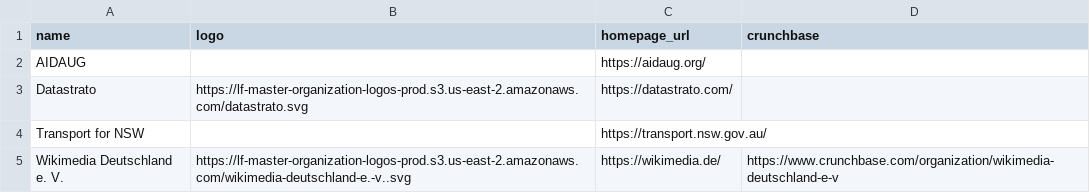
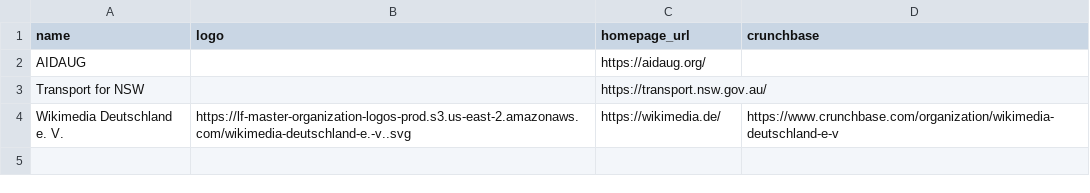
Before and after one commit to lfai/lfai-landscape, a CSV file: missing.csv, drawn as a sheet; the diff names each change by its address in the sheet, - before the commit and + after, or states it on an @@ line.

```diff
--- a/missing.csv
+++ b/missing.csv
-row 3: Datastrato | https://lf-master-organization-logos-prod.s3.us-east-2.amazonaws.com/datastrato.svg | https://datastrato.com/
```
Also changed, not shown: 2 other files.
